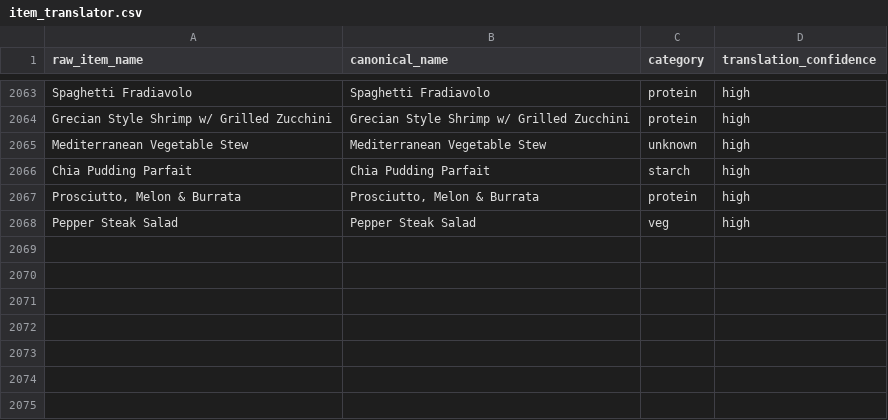
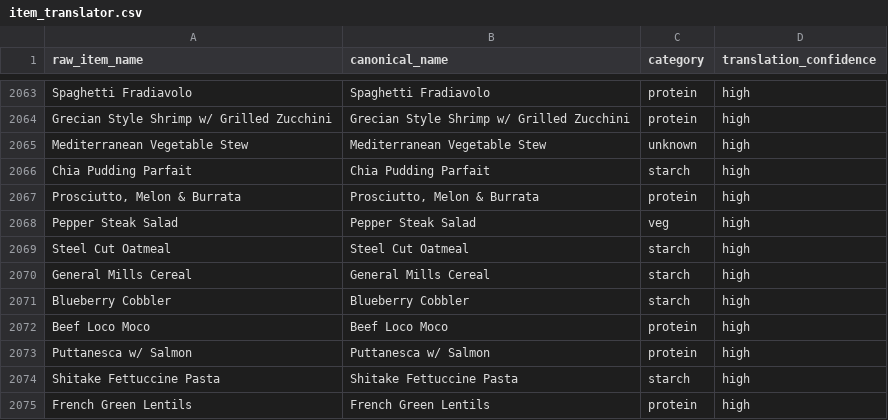
Before and after one commit to rishiprasad117-art/Bcal-UCLA, a CSV file: data/item_translator.csv, drawn as a sheet; only a part is shown, gaps mark what is left out; the diff names each change by its address in the sheet, - before the commit and + after, or states it on an @@ line.

```diff
--- a/data/item_translator.csv
+++ b/data/item_translator.csv
+row 2069: Steel Cut Oatmeal | Steel Cut Oatmeal | starch | high
+row 2070: General Mills Cereal | General Mills Cereal | starch | high
+row 2071: Blueberry Cobbler | Blueberry Cobbler | starch | high
+row 2072: Beef Loco Moco | Beef Loco Moco | protein | high
+row 2073: Puttanesca w/ Salmon | Puttanesca w/ Salmon | protein | high
+row 2074: Shitake Fettuccine Pasta | Shitake Fettuccine Pasta | starch | high
+row 2075: French Green Lentils | French Green Lentils | protein | high
```
Also changed, not shown: data/daily_menu.csv, data/food_tags.csv, 5 other files.
